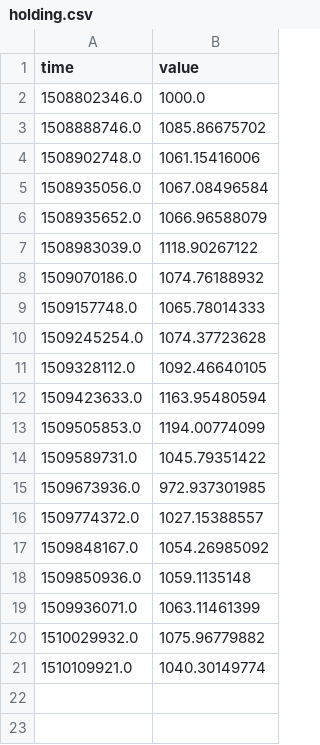
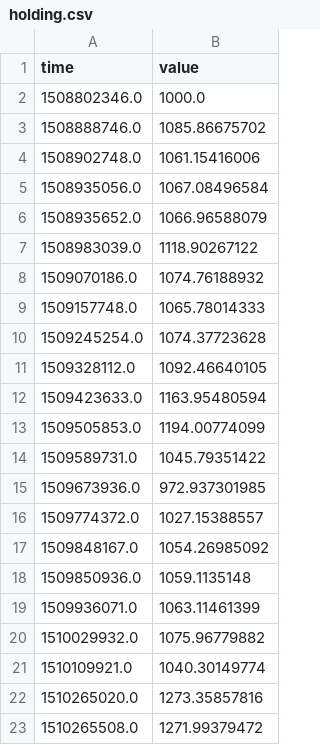
Before and after one commit to pjadzinsky/testeo, a CSV file: results/Portfolio_1/holding.csv, drawn as a sheet; the diff names each change by its address in the sheet, - before the commit and + after, or states it on an @@ line.

```diff
--- a/results/Portfolio_1/holding.csv
+++ b/results/Portfolio_1/holding.csv
+row 22: 1510265020.0 | 1273.35857816
+row 23: 1510265508.0 | 1271.99379472
```
Also changed, not shown: results/Portfolio_1/trading.csv, 4 other files.
